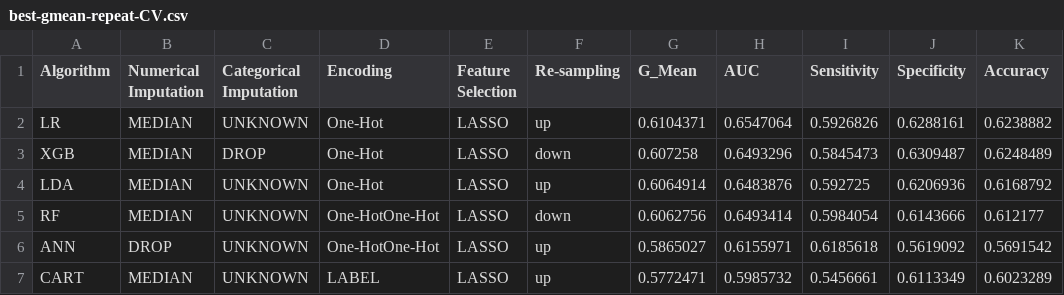
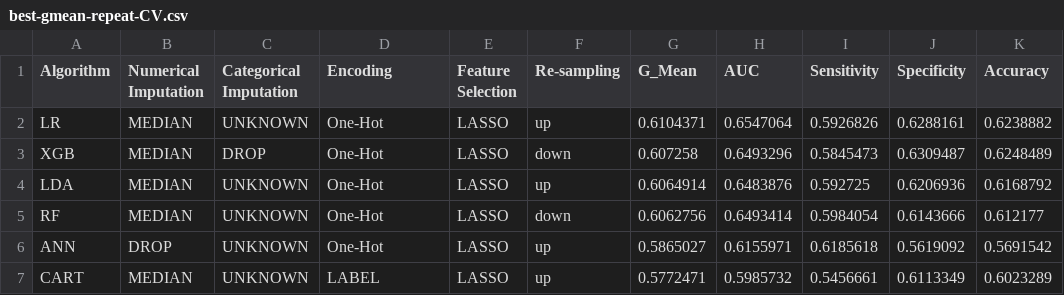
Before and after one commit to transplantation/unos-ht, a CSV file: data/rmarkdown/two_stage/best-gmean-repeat-CV.csv, drawn as a sheet.

Commit message:
ok
ok

```diff
--- a/data/rmarkdown/two_stage/best-gmean-repeat-CV.csv
+++ b/data/rmarkdown/two_stage/best-gmean-repeat-CV.csv
@@ -7,4 +7,4 @@ XGB,MEDIAN,DROP,One-Hot,LASSO,down,0.607258,0.6493296,0.5845473,0.6309487,0.6248
 LDA,MEDIAN,UNKNOWN,One-Hot,LASSO,up,0.6064914,0.6483876,0.592725,0.6206936,0.6168792
-RF,MEDIAN,UNKNOWN,One-HotOne-Hot,LASSO,down,0.6062756,0.6493414,0.5984054,0.6143666,0.612177
-ANN,DROP,UNKNOWN,One-HotOne-Hot,LASSO,up,0.5865027,0.6155971,0.6185618,0.5619092,0.5691542
+RF,MEDIAN,UNKNOWN,One-Hot,LASSO,down,0.6062756,0.6493414,0.5984054,0.6143666,0.612177
+ANN,DROP,UNKNOWN,One-Hot,LASSO,up,0.5865027,0.6155971,0.6185618,0.5619092,0.5691542
 CART,MEDIAN,UNKNOWN,LABEL,LASSO,up,0.5772471,0.5985732,0.5456661,0.6113349,0.6023289
```
